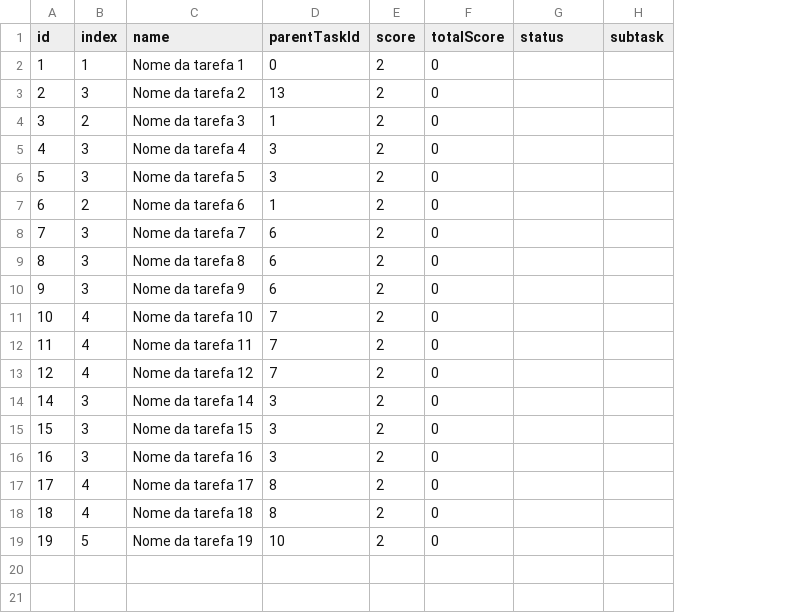
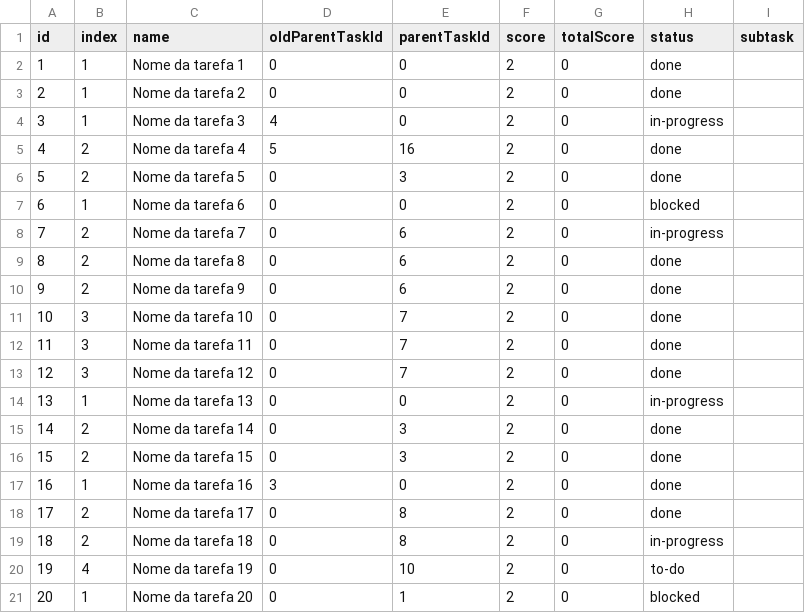
Before and after one commit to RafaelEstevam/todolist, a CSV file: back/csvs/newfile.csv, drawn as a sheet; addresses are those after the commit; the diff names each change by its address in the sheet, - before the commit and + after, or states it on an @@ line.

Commit message:
refresh status parent and old task

```diff
--- a/back/csvs/newfile.csv
+++ b/back/csvs/newfile.csv
+column D (oldParentTaskId), rows 2-13: 0 | 0 | 4 | 5 | 0 | 0 | 0 | 0 | 0 | 0 | 0 | 0; rows 15-20: 0 | 0 | 3 | 0 | 0 | 0
-H2:H3 (status): (empty)
+H2:H3 (status): done
-B3 (index): 3
+B3 (index): 1
-E3 (parentTaskId): 13
+E3 (parentTaskId): 0
-B4 (index): 2
+B4 (index): 1
-E4 (parentTaskId): 1
+E4 (parentTaskId): 0
-H4 (status): (empty)
+H4 (status): in-progress
-B5:B6 (index): 3
+B5:B6 (index): 2
-E5 (parentTaskId): 3
+E5 (parentTaskId): 16
-H5:H6 (status): (empty)
+H5:H6 (status): done
-B7 (index): 2
+B7 (index): 1
-E7 (parentTaskId): 1
+E7 (parentTaskId): 0
-H7 (status): (empty)
+H7 (status): blocked
-B8:B10 (index): 3
+B8:B10 (index): 2
-H8 (status): (empty)
+H8 (status): in-progress
-H9:H13 (status): (empty)
+H9:H13 (status): done
-B11:B13 (index): 4
+B11:B13 (index): 3
+row 14: 13 | 1 | Nome da tarefa 13 | 0 | 0 | 2 | 0 | in-progress
-B15:B16 (index): 3
+B15:B16 (index): 2
-H15:H18 (status): (empty)
+H15:H18 (status): done
-B17 (index): 3
+B17 (index): 1
-E17 (parentTaskId): 3
+E17 (parentTaskId): 0
-B18:B19 (index): 4
+B18:B19 (index): 2
-H19 (status): (empty)
+H19 (status): in-progress
-B20 (index): 5
+B20 (index): 4
-H20 (status): (empty)
+H20 (status): to-do
+row 21: 20 | 1 | Nome da tarefa 20 | 0 | 1 | 2 | 0 | blocked
```
Also changed, not shown: 4 other files.
